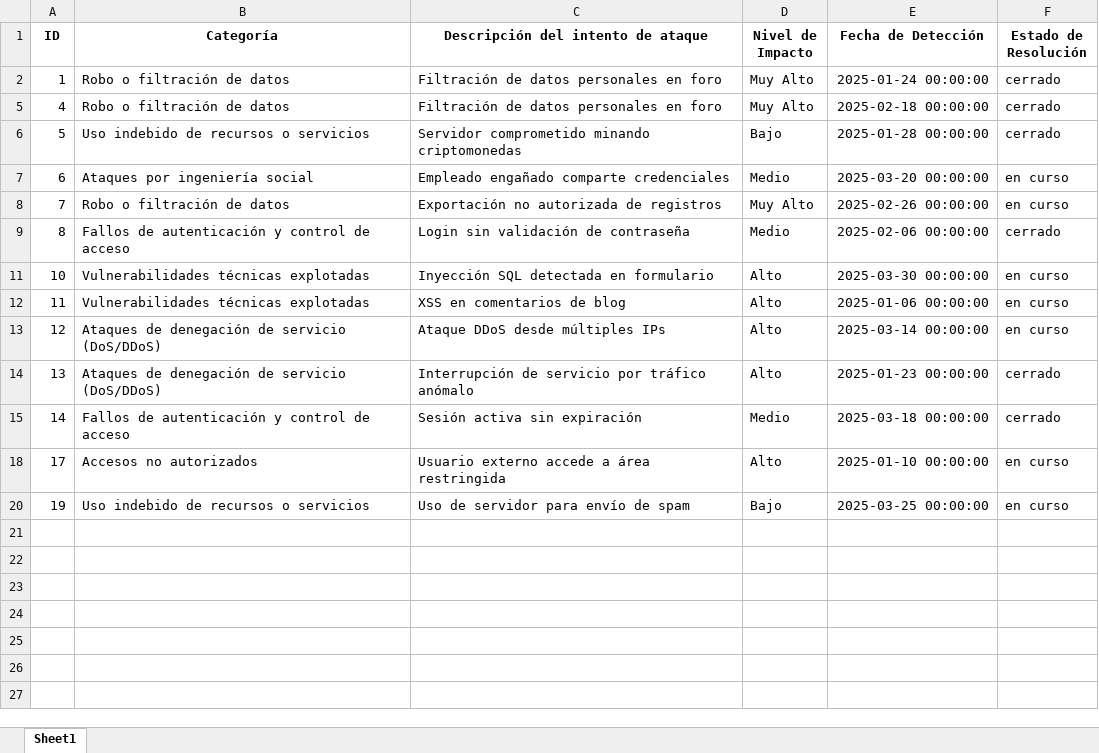
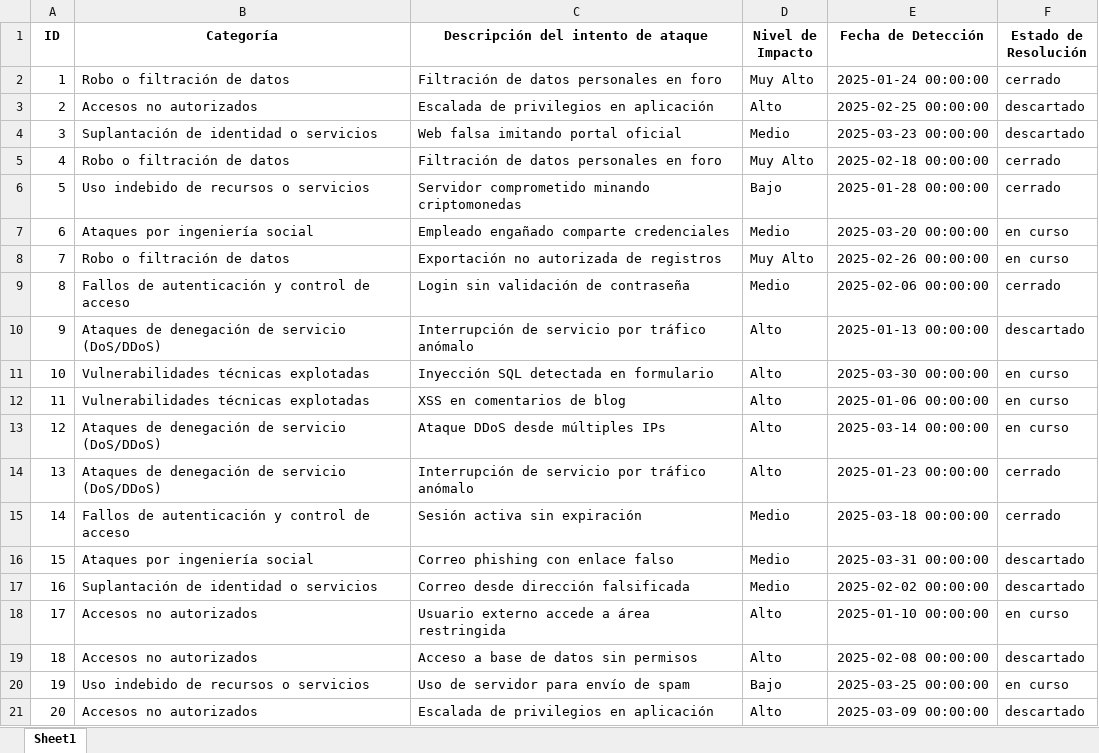
Before and after one commit to NicoleReyesRiv/security-dashboard-shiny, an Excel workbook: Informe_Ciberataques_Q1_2025_con_estado.xlsx, sheet Sheet1, drawn as a sheet; values as stored, in another font and other column widths than the file's, no borders; table styles not drawn; the diff names each change by its address in the sheet, - before the commit and + after, or states it on an @@ line.

Commit message:
Update Informe_Ciberataques_Q1_2025_con_estado.xlsx

```diff
--- a/Informe_Ciberataques_Q1_2025_con_estado.xlsx (sheet Sheet1)
+++ b/Informe_Ciberataques_Q1_2025_con_estado.xlsx (sheet Sheet1)
@@ row 3 unhidden: 2 | Accesos no autorizados | Escalada de privilegios en aplicación | Alto | 2025-02-25 00:00:00 | descartado @@
@@ row 4 unhidden: 3 | Suplantación de identidad o servicios | Web falsa imitando portal oficial | Medio | 2025-03-23 00:00:00 | descartado @@
@@ row 10 unhidden: 9 | Ataques de denegación de servicio (DoS/DDoS) | Interrupción de servicio por tráfico anómalo | Alto | 2025-01-13 00:00:00 | descartado @@
@@ row 16 unhidden: 15 | Ataques por ingeniería social | Correo phishing con enlace falso | Medio | 2025-03-31 00:00:00 | descartado @@
@@ row 17 unhidden: 16 | Suplantación de identidad o servicios | Correo desde dirección falsificada | Medio | 2025-02-02 00:00:00 | descartado @@
@@ row 19 unhidden: 18 | Accesos no autorizados | Acceso a base de datos sin permisos | Alto | 2025-02-08 00:00:00 | descartado @@
@@ row 21 unhidden: 20 | Accesos no autorizados | Escalada de privilegios en aplicación | Alto | 2025-03-09 00:00:00 | descartado @@
```
